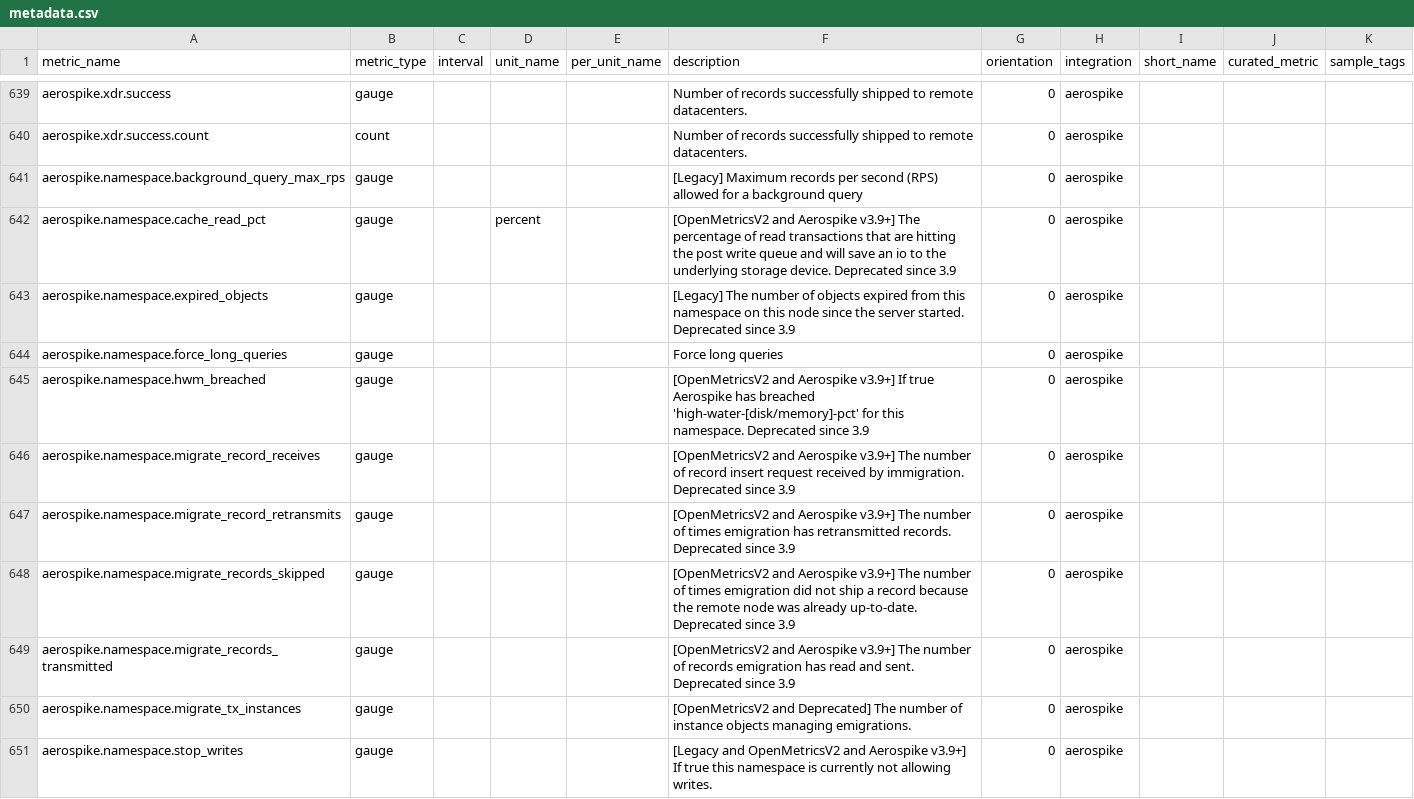
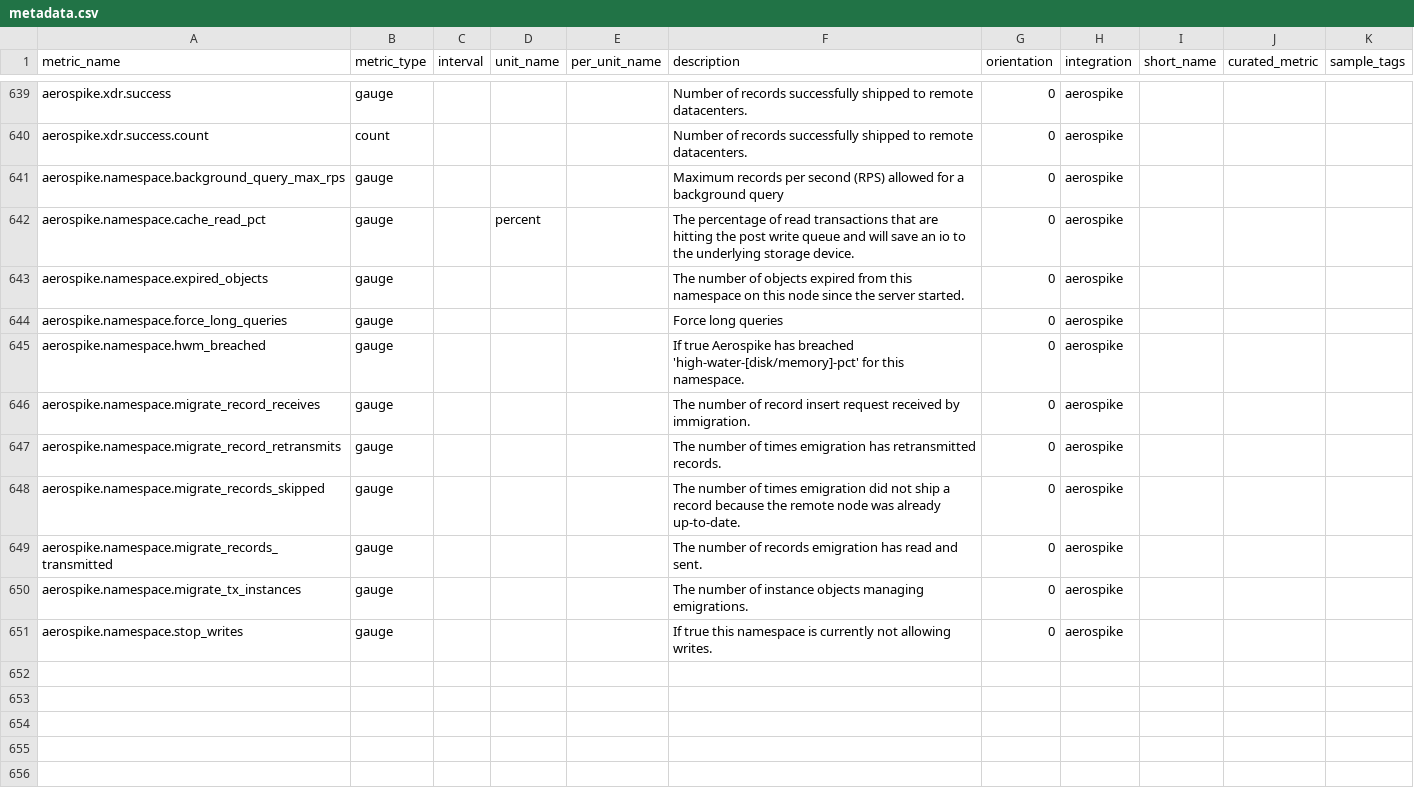
Before and after one commit to DataDog/integrations-extras, a CSV file: aerospike_enterprise/metadata.csv, drawn as a sheet; only a part is shown, gaps mark what is left out.

Commit message:
aerospike-agent-and-dashboards
fixed lint error and updated classifier tags
removed legacy/openmetricsv2 keywords from metrics

```diff
--- a/aerospike_enterprise/metadata.csv
+++ b/aerospike_enterprise/metadata.csv
@@ -640,12 +640,12 @@ aerospike.xdr.success,gauge,,,,Number of records successfully shipped to remote
 aerospike.xdr.success.count,count,,,,Number of records successfully shipped to remote datacenters.,0,aerospike,,,
-aerospike.namespace.background_query_max_rps,gauge,,,,[Legacy] Maximum records per second (RPS) allowed for a background query,0,aerospike,,,
-aerospike.namespace.cache_read_pct,gauge,,percent,,[OpenMetricsV2 and Aerospike v3.9+] The percentage of read transactions that are hitting the post write queue and will save an io to the underlying storage device. Deprecated since 3.9,0,aerospike,,,
-aerospike.namespace.expired_objects,gauge,,,,[Legacy] The number of objects expired from this namespace on this node since the server started. Deprecated since 3.9,0,aerospike,,,
+aerospike.namespace.background_query_max_rps,gauge,,,, Maximum records per second (RPS) allowed for a background query,0,aerospike,,,
+aerospike.namespace.cache_read_pct,gauge,,percent,,The percentage of read transactions that are hitting the post write queue and will save an io to the underlying storage device. ,0,aerospike,,,
+aerospike.namespace.expired_objects,gauge,,,, The number of objects expired from this namespace on this node since the server started. ,0,aerospike,,,
 aerospike.namespace.force_long_queries,gauge,,,,Force long queries,0,aerospike,,,
-aerospike.namespace.hwm_breached,gauge,,,,[OpenMetricsV2 and Aerospike v3.9+] If true Aerospike has breached 'high-water-[disk/memory]-pct' for this namespace. Deprecated since 3.9,0,aerospike,,,
-aerospike.namespace.migrate_record_receives,gauge,,,,[OpenMetricsV2 and Aerospike v3.9+] The number of record insert request received by immigration. Deprecated since 3.9,0,aerospike,,,
-aerospike.namespace.migrate_record_retransmits,gauge,,,,[OpenMetricsV2 and Aerospike v3.9+] The number of times emigration has retransmitted records. Deprecated since 3.9,0,aerospike,,,
-aerospike.namespace.migrate_records_skipped,gauge,,,,[OpenMetricsV2 and Aerospike v3.9+] The number of times emigration did not ship a record because the remote node was already up-to-date. Deprecated since 3.9,0,aerospike,,,
-aerospike.namespace.migrate_records_transmitted,gauge,,,,[OpenMetricsV2 and Aerospike v3.9+] The number of records emigration has read and sent. Deprecated since 3.9,0,aerospike,,,
-aerospike.namespace.migrate_tx_instances,gauge,,,,[OpenMetricsV2 and Deprecated] The number of instance objects managing emigrations.,0,aerospike,,,
-aerospike.namespace.stop_writes,gauge,,,,[Legacy and OpenMetricsV2 and Aerospike v3.9+] If true this namespace is currently not allowing writes.,0,aerospike,,,
+aerospike.namespace.hwm_breached,gauge,,,,If true Aerospike has breached 'high-water-[disk/memory]-pct' for this namespace. ,0,aerospike,,,
+aerospike.namespace.migrate_record_receives,gauge,,,,The number of record insert request received by immigration. ,0,aerospike,,,
+aerospike.namespace.migrate_record_retransmits,gauge,,,,The number of times emigration has retransmitted records. ,0,aerospike,,,
+aerospike.namespace.migrate_records_skipped,gauge,,,,The number of times emigration did not ship a record because the remote node was already up-to-date. ,0,aerospike,,,
+aerospike.namespace.migrate_records_transmitted,gauge,,,,The number of records emigration has read and sent. ,0,aerospike,,,
+aerospike.namespace.migrate_tx_instances,gauge,,,, The number of instance objects managing emigrations.,0,aerospike,,,
+aerospike.namespace.stop_writes,gauge,,,, If true this namespace is currently not allowing writes.,0,aerospike,,,
```
Also changed, not shown: 4 other files.
